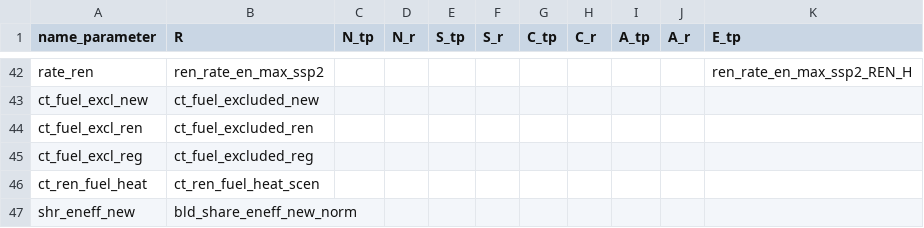
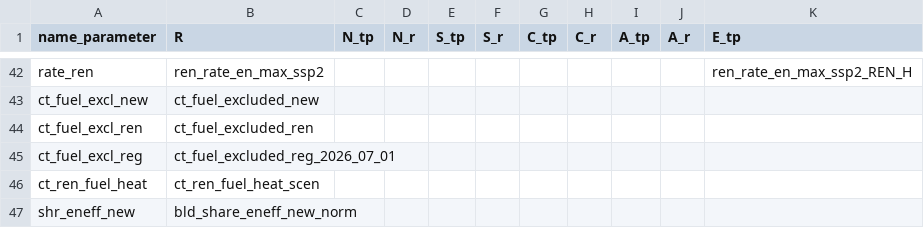
Before and after one commit to iiasa/message-ix-buildings, a CSV file: message_ix_buildings/sturm/data/input_list_comm_2026_07_01.csv, drawn as a sheet; only a part is shown, gaps mark what is left out; the diff names each change by its address in the sheet, - before the commit and + after, or states it on an @@ line.

Commit message:
Remove gas from PAS/SAS regional fuel exclusions

```diff
--- a/message_ix_buildings/sturm/data/input_list_comm_2026_07_01.csv
+++ b/message_ix_buildings/sturm/data/input_list_comm_2026_07_01.csv
-B45 (R): ct_fuel_excluded_reg
+B45 (R): ct_fuel_excluded_reg_2026_07_01
```
Also changed, not shown: message_ix_buildings/sturm/data/input_list_resid_2026_07_01.csv, 1 other file.
